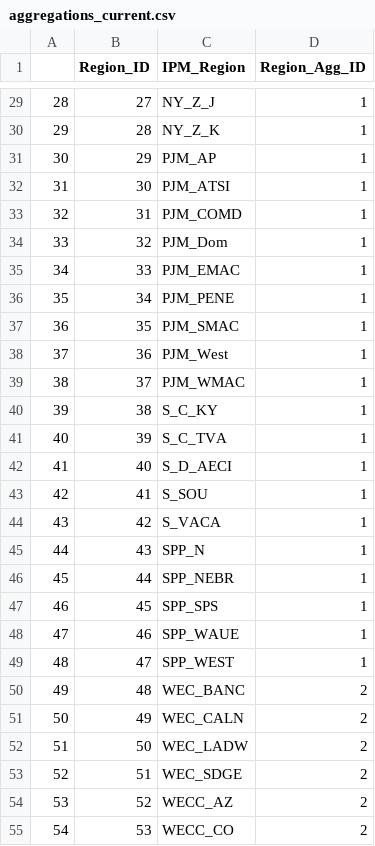
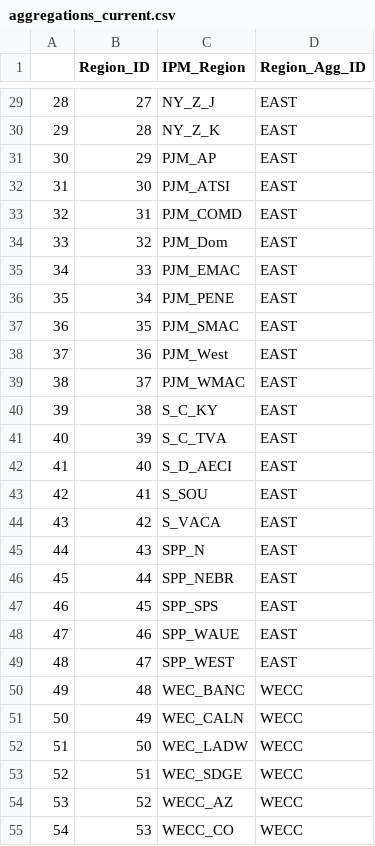
Before and after one commit to annafjacobson/ipm_mapper, a CSV file: aggregations_current.csv, drawn as a sheet; only a part is shown, gaps mark what is left out; the diff covers the shown part only.

```diff
--- a/aggregations_current.csv
+++ b/aggregations_current.csv
@@ -29,27 +29,27 @@
-28,27,NY_Z_J,1
-29,28,NY_Z_K,1
-30,29,PJM_AP,1
-31,30,PJM_ATSI,1
-32,31,PJM_COMD,1
-33,32,PJM_Dom,1
-34,33,PJM_EMAC,1
-35,34,PJM_PENE,1
-36,35,PJM_SMAC,1
-37,36,PJM_West,1
-38,37,PJM_WMAC,1
-39,38,S_C_KY,1
-40,39,S_C_TVA,1
-41,40,S_D_AECI,1
-42,41,S_SOU,1
-43,42,S_VACA,1
-44,43,SPP_N,1
-45,44,SPP_NEBR,1
-46,45,SPP_SPS,1
-47,46,SPP_WAUE,1
-48,47,SPP_WEST,1
-49,48,WEC_BANC,2
-50,49,WEC_CALN,2
-51,50,WEC_LADW,2
-52,51,WEC_SDGE,2
-53,52,WECC_AZ,2
-54,53,WECC_CO,2
+28,27,NY_Z_J,EAST
+29,28,NY_Z_K,EAST
+30,29,PJM_AP,EAST
+31,30,PJM_ATSI,EAST
+32,31,PJM_COMD,EAST
+33,32,PJM_Dom,EAST
+34,33,PJM_EMAC,EAST
+35,34,PJM_PENE,EAST
+36,35,PJM_SMAC,EAST
+37,36,PJM_West,EAST
+38,37,PJM_WMAC,EAST
+39,38,S_C_KY,EAST
+40,39,S_C_TVA,EAST
+41,40,S_D_AECI,EAST
+42,41,S_SOU,EAST
+43,42,S_VACA,EAST
+44,43,SPP_N,EAST
+45,44,SPP_NEBR,EAST
+46,45,SPP_SPS,EAST
+47,46,SPP_WAUE,EAST
+48,47,SPP_WEST,EAST
+49,48,WEC_BANC,WECC
+50,49,WEC_CALN,WECC
+51,50,WEC_LADW,WECC
+52,51,WEC_SDGE,WECC
+53,52,WECC_AZ,WECC
+54,53,WECC_CO,WECC
```
Also changed, not shown: 37 edited cells elsewhere in this file, 3 other files.
